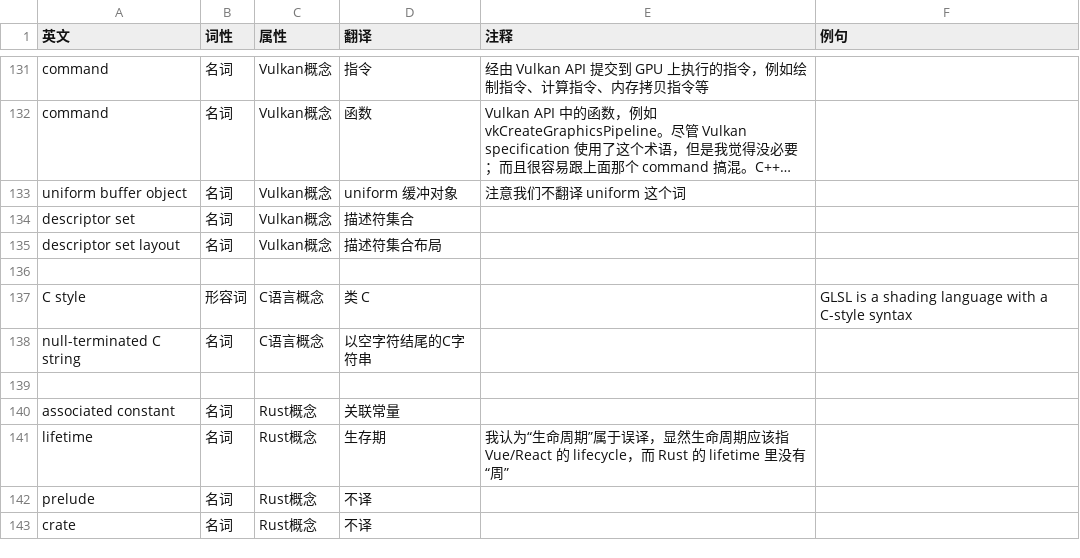
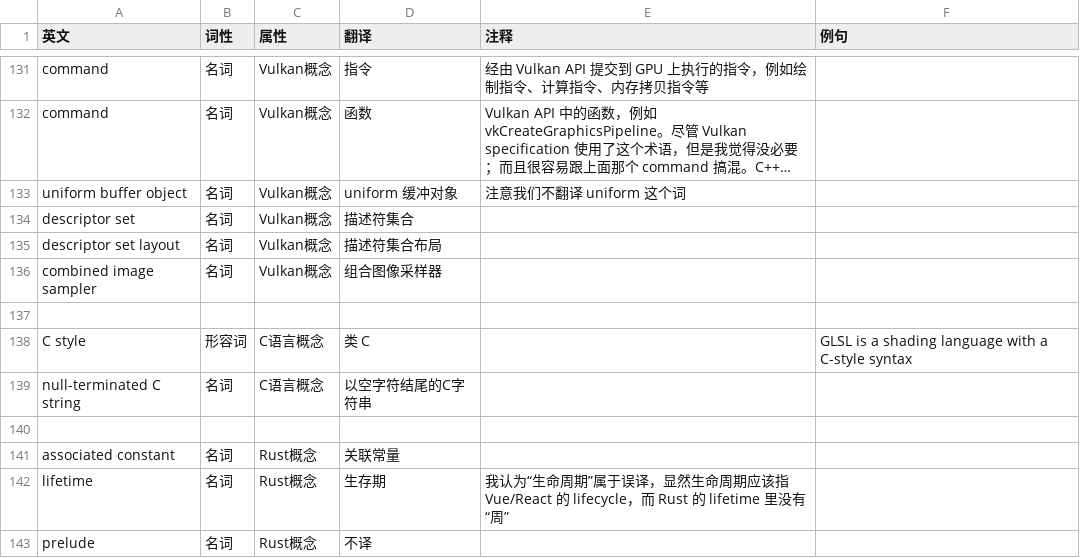
Before and after one commit to chuigda/Vulkan-Tutorial-Rust-CN, a CSV file: TERMINOLOGY.csv, drawn as a sheet; only a part is shown, gaps mark what is left out; the shorter side is filled out with more unchanged rows; long unchanged cells end in ….

Commit message:
combined_image_sampler

```diff
--- a/TERMINOLOGY.csv
+++ b/TERMINOLOGY.csv
@@ -135,2 +135,3 @@ descriptor set,名词,Vulkan概念,描述符集合,,,
 descriptor set layout,名词,Vulkan概念,描述符集合布局,,,
+combined image sampler,名词,Vulkan概念,组合图像采样器,,,
 ,,,,,,
```
Also changed, not shown: 2 other files.
